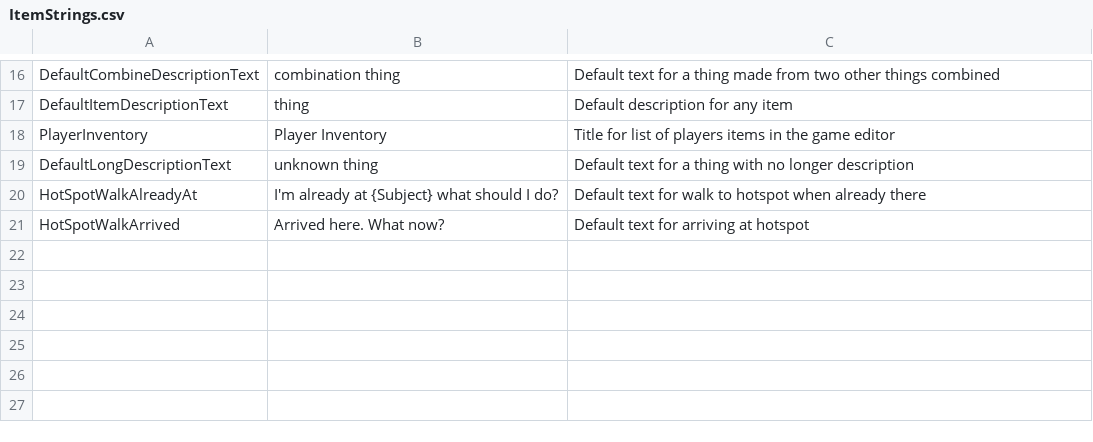
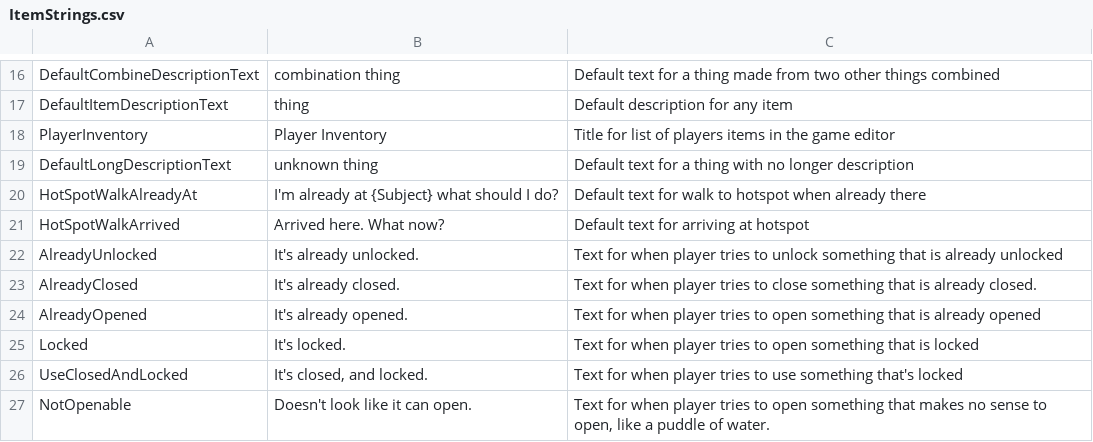
Before and after one commit to sarah-j-smith/UnrealEngine2D, a CSV file: AdventureGame/Content/StringTables/ItemStrings.csv, drawn as a sheet; only a part is shown, gaps mark what is left out; the diff names each change by its address in the sheet, - before the commit and + after, or states it on an @@ line.

```diff
--- a/AdventureGame/Content/StringTables/ItemStrings.csv
+++ b/AdventureGame/Content/StringTables/ItemStrings.csv
+row 22: AlreadyUnlocked | It's already unlocked. | Text for when player tries to unlock something that is already unlocked
+row 23: AlreadyClosed | It's already closed. | Text for when player tries to close something that is already closed.
+row 24: AlreadyOpened | It's already opened. | Text for when player tries to open something that is already opened
+row 25: Locked | It's locked. | Text for when player tries to open something that is locked
+row 26: UseClosedAndLocked | It's closed, and locked. | Text for when player tries to use something that's locked
+row 27: NotOpenable | Doesn't look like it can open. | Text for when player tries to open something that makes no sense to open, like a puddle of water.
```
Also changed, not shown: 31 other files.
